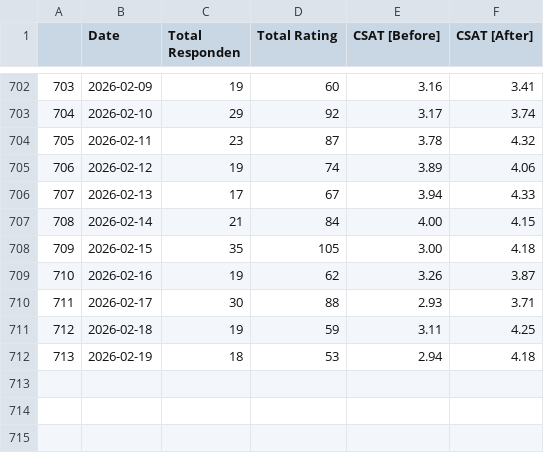
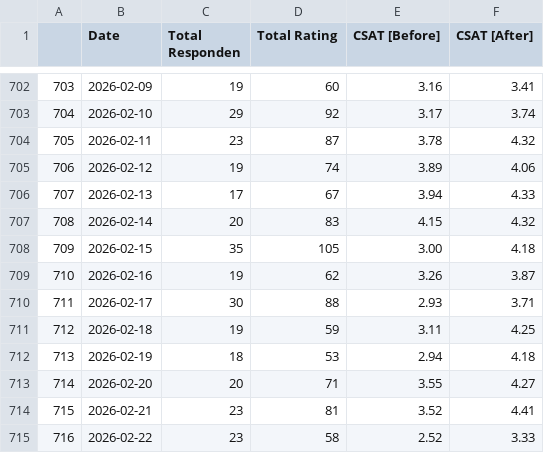
Before and after one commit to keisezrggx/ai_dashboard, a CSV file: dataset_kula/csat_takeout.csv, drawn as a sheet; only a part is shown, gaps mark what is left out.

Commit message:
update on dataset kula

```diff
--- a/dataset_kula/csat_takeout.csv
+++ b/dataset_kula/csat_takeout.csv
@@ -706,3 +706,3 @@
 707,2026-02-13,17,67,3.94,4.33
-708,2026-02-14,21,84,4.00,4.15
+708,2026-02-14,20,83,4.15,4.32
 709,2026-02-15,35,105,3.00,4.18
@@ -712 +712,4 @@
 713,2026-02-19,18,53,2.94,4.18
+714,2026-02-20,20,71,3.55,4.27
+715,2026-02-21,23,81,3.52,4.41
+716,2026-02-22,23,58,2.52,3.33
```
Also changed, not shown: dataset_kula/csat_after_takeout.csv, dataset_kula/csat_before_takeout.csv, 7 other files.
